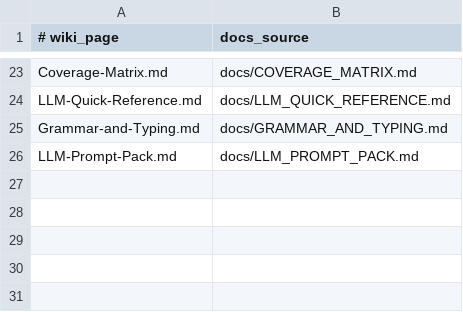
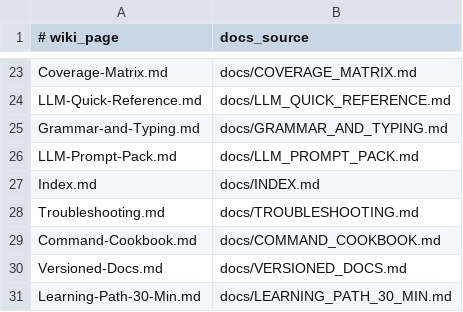
Before and after one commit to Simonsbs/l0, a TSV file: wiki/SOURCE_MAP.tsv, drawn as a sheet; only a part is shown, gaps mark what is left out.

Commit message:
Docs: complete phase 3 navigation, cookbook, and contract refs gate

```diff
--- a/wiki/SOURCE_MAP.tsv
+++ b/wiki/SOURCE_MAP.tsv
@@ -26 +26,6 @@ Grammar-and-Typing.md|docs/GRAMMAR_AND_TYPING.md
 LLM-Prompt-Pack.md|docs/LLM_PROMPT_PACK.md
+Index.md|docs/INDEX.md
+Troubleshooting.md|docs/TROUBLESHOOTING.md
+Command-Cookbook.md|docs/COMMAND_COOKBOOK.md
+Versioned-Docs.md|docs/VERSIONED_DOCS.md
+Learning-Path-30-Min.md|docs/LEARNING_PATH_30_MIN.md
```
Also changed, not shown: 20 other files.
